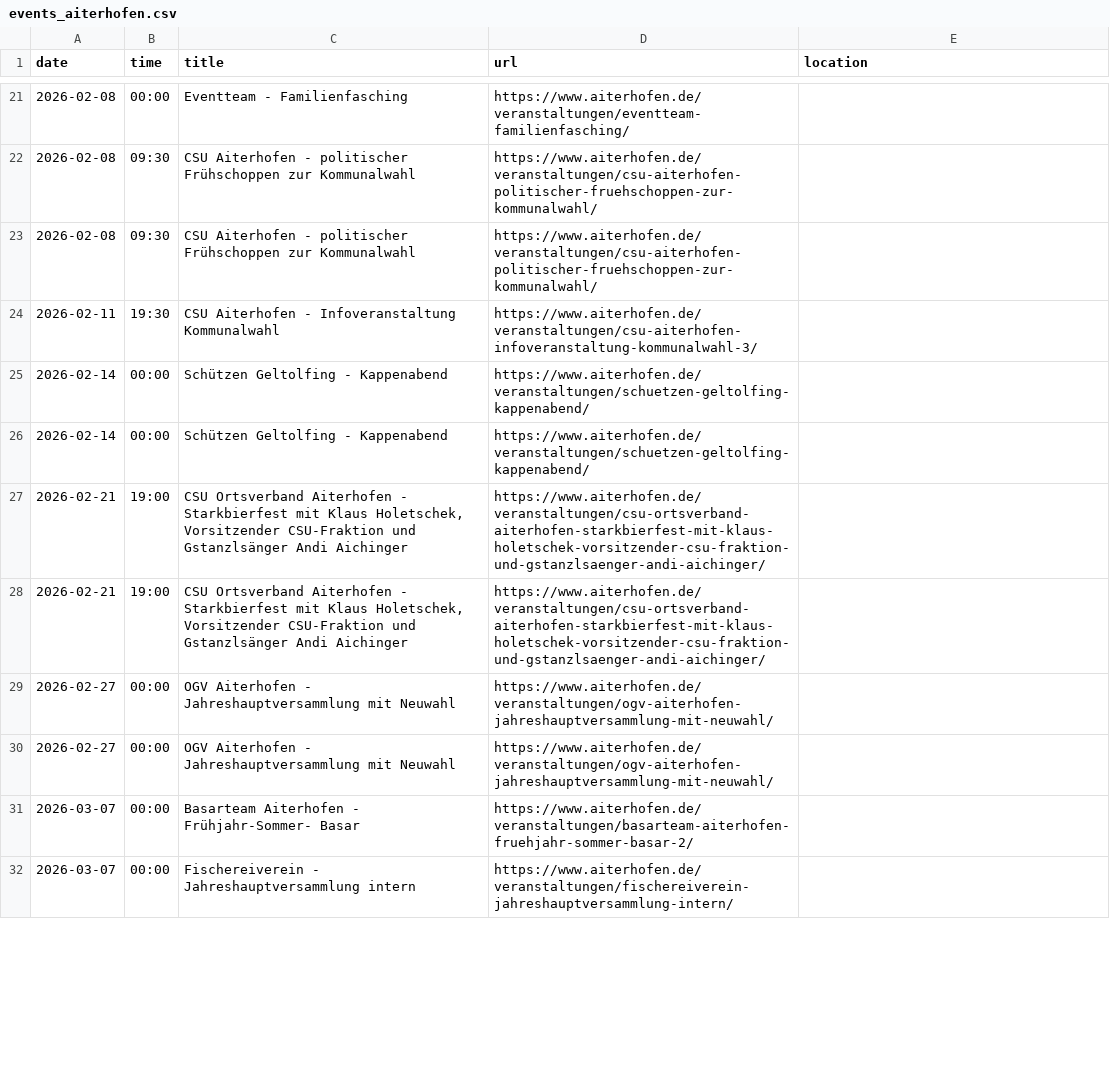
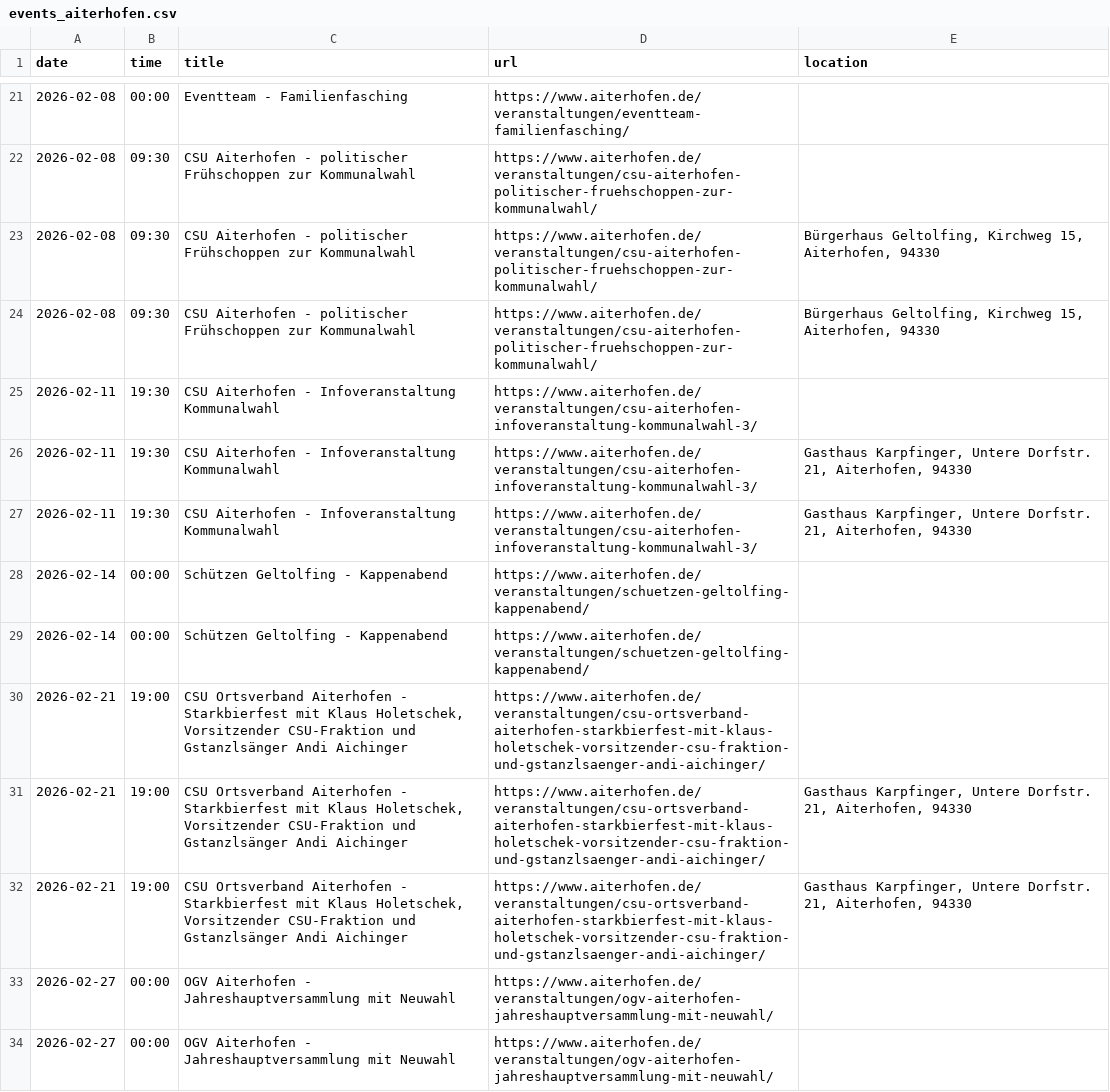
Before and after one commit to Praschinator/event_calander_extracter, a CSV file: events_aiterhofen.csv, drawn as a sheet; only a part is shown, gaps mark what is left out; the shorter side is filled out with more unchanged rows; the diff covers the shown part only.

Commit message:
Enhance event location fetching and update event details in CSV and ICS files

```diff
--- a/events_aiterhofen.csv
+++ b/events_aiterhofen.csv
@@ -22,4 +22,7 @@ date,time,title,url,location
 2026-02-08,09:30,CSU Aiterhofen - politischer Frühschoppen zur Kommunalwahl,https://www.aiterhofen.de/veranstaltungen/csu-aiterhofen-politischer-fruehschoppen-zur-kommunalwahl/,
-2026-02-08,09:30,CSU Aiterhofen - politischer Frühschoppen zur Kommunalwahl,https://www.aiterhofen.de/veranstaltungen/csu-aiterhofen-politischer-fruehschoppen-zur-kommunalwahl/,
+2026-02-08,09:30,CSU Aiterhofen - politischer Frühschoppen zur Kommunalwahl,https://www.aiterhofen.de/veranstaltungen/csu-aiterhofen-politischer-fruehschoppen-zur-kommunalwahl/,"Bürgerhaus Geltolfing, Kirchweg 15, Aiterhofen, 94330"
+2026-02-08,09:30,CSU Aiterhofen - politischer Frühschoppen zur Kommunalwahl,https://www.aiterhofen.de/veranstaltungen/csu-aiterhofen-politischer-fruehschoppen-zur-kommunalwahl/,"Bürgerhaus Geltolfing, Kirchweg 15, Aiterhofen, 94330"
 2026-02-11,19:30,CSU Aiterhofen - Infoveranstaltung Kommunalwahl,https://www.aiterhofen.de/veranstaltungen/csu-aiterhofen-infoveranstaltung-kommunalwahl-3/,
+2026-02-11,19:30,CSU Aiterhofen - Infoveranstaltung Kommunalwahl,https://www.aiterhofen.de/veranstaltungen/csu-aiterhofen-infoveranstaltung-kommunalwahl-3/,"Gasthaus Karpfinger, Untere Dorfstr. 21, Aiterhofen, 94330"
+2026-02-11,19:30,CSU Aiterhofen - Infoveranstaltung Kommunalwahl,https://www.aiterhofen.de/veranstaltungen/csu-aiterhofen-infoveranstaltung-kommunalwahl-3/,"Gasthaus Karpfinger, Untere Dorfstr. 21, Aiterhofen, 94330"
 2026-02-14,00:00,Schützen Geltolfing - Kappenabend,https://www.aiterhofen.de/veranstaltungen/schuetzen-geltolfing-kappenabend/,
@@ -27,3 +30,4 @@ date,time,title,url,location
 2026-02-21,19:00,"CSU Ortsverband Aiterhofen - Starkbierfest mit Klaus Holetschek, Vorsitzender CSU-Fraktion und Gstanzlsänger Andi Aichinger",https://www.aiterhofen.de/veranstaltungen/csu-ortsverband-aiterhofen-starkbierfest-mit-klaus-holetschek-vorsitzender-csu-fraktion-und-gstanzlsaenger-andi-aichinger/,
-2026-02-21,19:00,"CSU Ortsverband Aiterhofen - Starkbierfest mit Klaus Holetschek, Vorsitzender CSU-Fraktion und Gstanzlsänger Andi Aichinger",https://www.aiterhofen.de/veranstaltungen/csu-ortsverband-aiterhofen-starkbierfest-mit-klaus-holetschek-vorsitzender-csu-fraktion-und-gstanzlsaenger-andi-aichinger/,
+2026-02-21,19:00,"CSU Ortsverband Aiterhofen - Starkbierfest mit Klaus Holetschek, Vorsitzender CSU-Fraktion und Gstanzlsänger Andi Aichinger",https://www.aiterhofen.de/veranstaltungen/csu-ortsverband-aiterhofen-starkbierfest-mit-klaus-holetschek-vorsitzender-csu-fraktion-und-gstanzlsaenger-andi-aichinger/,"Gasthaus Karpfinger, Untere Dorfstr. 21, Aiterhofen, 94330"
+2026-02-21,19:00,"CSU Ortsverband Aiterhofen - Starkbierfest mit Klaus Holetschek, Vorsitzender CSU-Fraktion und Gstanzlsänger Andi Aichinger",https://www.aiterhofen.de/veranstaltungen/csu-ortsverband-aiterhofen-starkbierfest-mit-klaus-holetschek-vorsitzender-csu-fraktion-und-gstanzlsaenger-andi-aichinger/,"Gasthaus Karpfinger, Untere Dorfstr. 21, Aiterhofen, 94330"
 2026-02-27,00:00,OGV Aiterhofen - Jahreshauptversammlung mit Neuwahl,https://www.aiterhofen.de/veranstaltungen/ogv-aiterhofen-jahreshauptversammlung-mit-neuwahl/,
```
Also changed, not shown: 4 added rows, 1 removed row and 8 edited cells elsewhere in this file, 4 other files.
